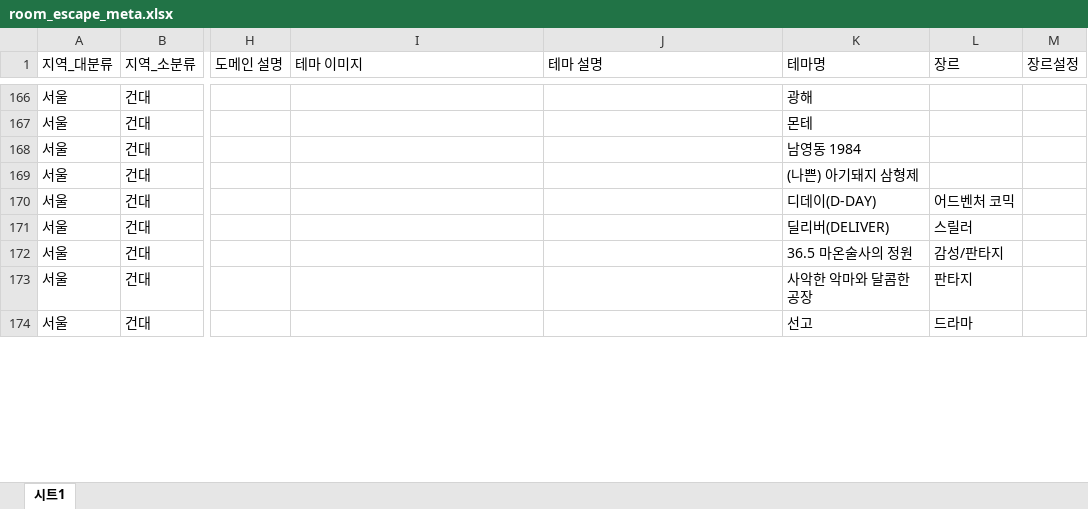
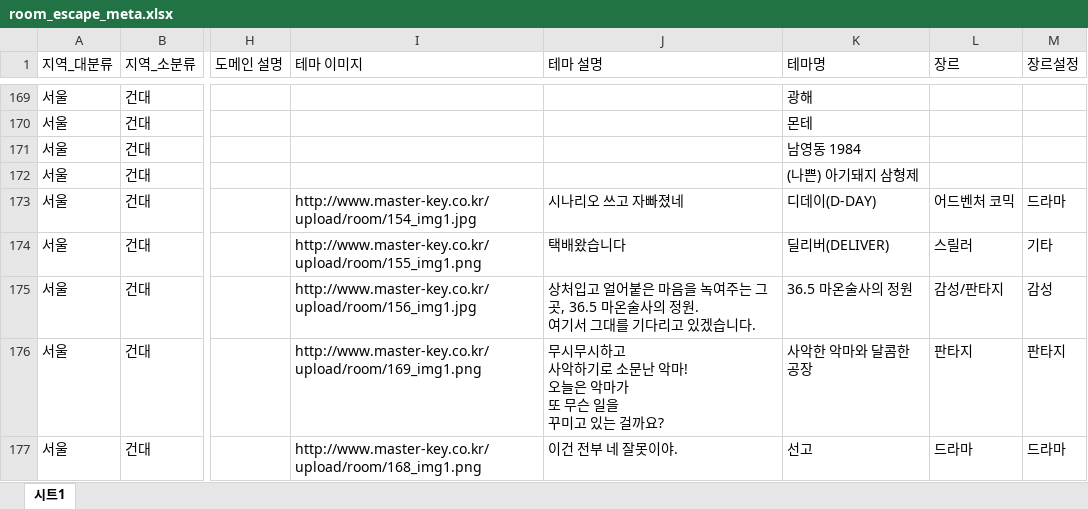
Before and after one commit to NowEscape/room-escape-support-back, an Excel workbook: src/main/resources/static/room_escape_meta.xlsx, sheet 시트1, drawn as a sheet; only a part is shown, gaps mark what is left out; values as stored, in another font and other column widths than the file's, no cell formats; charts and pictures not drawn; addresses are those after the commit; ↵ is a line break in a cell; the diff covers the shown part only; the diff names each change by its address in the sheet, - before the commit and + after, or states it on an @@ line.

Commit message:
액셀 변경

```diff
--- a/src/main/resources/static/room_escape_meta.xlsx (sheet 시트1)
+++ b/src/main/resources/static/room_escape_meta.xlsx (sheet 시트1)
-I173 (테마 이미지): (empty)
+I173 (테마 이미지): http://www.master-key.co.kr/upload/room/154_img1.jpg
-J173 (테마 설명): (empty)
+J173 (테마 설명): 시나리오 쓰고 자빠졌네
-M173 (장르설정): (empty)
+M173 (장르설정): 드라마
-I174 (테마 이미지): (empty)
+I174 (테마 이미지): http://www.master-key.co.kr/upload/room/155_img1.png
-J174 (테마 설명): (empty)
+J174 (테마 설명): 택배왔습니다
-M174 (장르설정): (empty)
+M174 (장르설정): 기타
-I175 (테마 이미지): (empty)
+I175 (테마 이미지): http://www.master-key.co.kr/upload/room/156_img1.jpg
-J175 (테마 설명): (empty)
+J175 (테마 설명): 상처입고 얼어붙은 마음을 녹여주는 그곳, 36.5 마온술사의 정원. ↵ 여기서 그대를 기다리고 있겠습니다.
-M175 (장르설정): (empty)
+M175 (장르설정): 감성
-I176 (테마 이미지): (empty)
+I176 (테마 이미지): http://www.master-key.co.kr/upload/room/169_img1.png
-J176 (테마 설명): (empty)
+J176 (테마 설명): 무시무시하고 ↵ 사악하기로 소문난 악마! ↵ 오늘은 악마가 ↵ 또 무슨 일을 ↵ 꾸미고 있는 걸까요?
-M176 (장르설정): (empty)
+M176 (장르설정): 판타지
-I177 (테마 이미지): (empty)
+I177 (테마 이미지): http://www.master-key.co.kr/upload/room/168_img1.png
-J177 (테마 설명): (empty)
+J177 (테마 설명): 이건 전부 네 잘못이야.
-M177 (장르설정): (empty)
+M177 (장르설정): 드라마
```
Also changed, not shown: 4 added rows and 1712 edited cells elsewhere in this sheet, cell formats, formulas that keep their value, charts or pictures.
